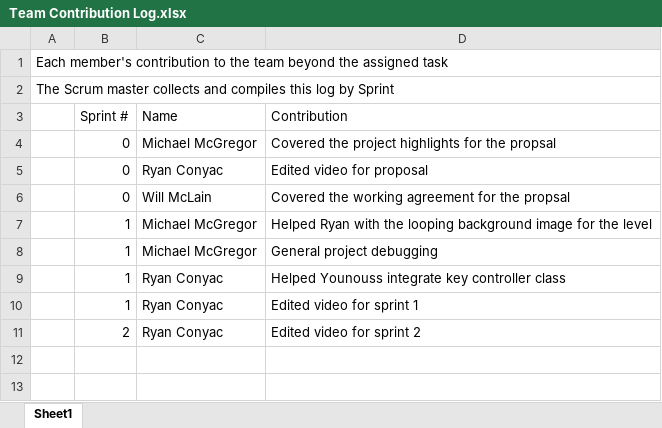
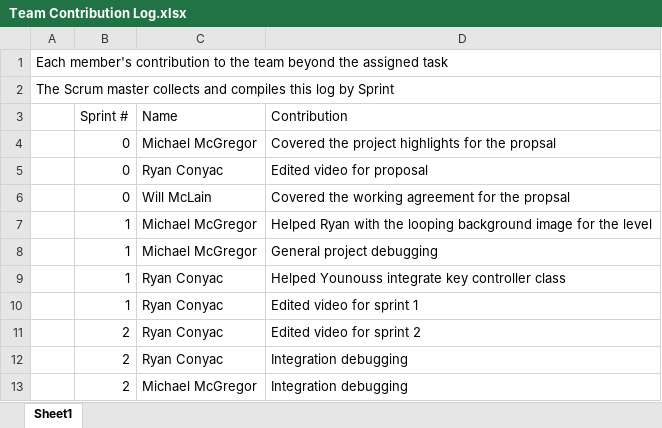
Before and after one commit to Batfackel/SDDGroupProject, an Excel workbook: Team Contribution Log.xlsx, sheet Sheet1, drawn as a sheet; values as stored, in another font and other column widths than the file's, no borders; the diff names each change by its address in the sheet, - before the commit and + after, or states it on an @@ line.

```diff
--- a/Team Contribution Log.xlsx (sheet Sheet1)
+++ b/Team Contribution Log.xlsx (sheet Sheet1)
+row 12:  | 2 | Ryan Conyac | Integration debugging
+row 13:  | 2 | Michael McGregor | Integration debugging
```
Also changed, not shown: Sprint Backlog.xlsx.
